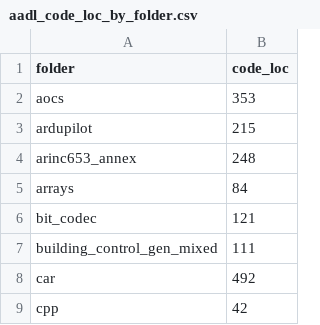
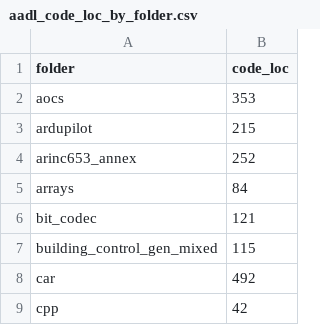
Before and after one commit to shenghaoyuan/aadl2rust, a CSV file: AADLSource/aadl_code_loc_by_folder.csv, drawn as a sheet; only a part is shown; the diff covers the shown part only.

```diff
--- a/AADLSource/aadl_code_loc_by_folder.csv
+++ b/AADLSource/aadl_code_loc_by_folder.csv
@@ -3,6 +3,6 @@ aocs,353
 ardupilot,215
-arinc653_annex,248
+arinc653_annex,252
 arrays,84
 bit_codec,121
-building_control_gen_mixed,111
+building_control_gen_mixed,115
 car,492
```
Also changed, not shown: 1 added row and 7 edited cells elsewhere in this file.
